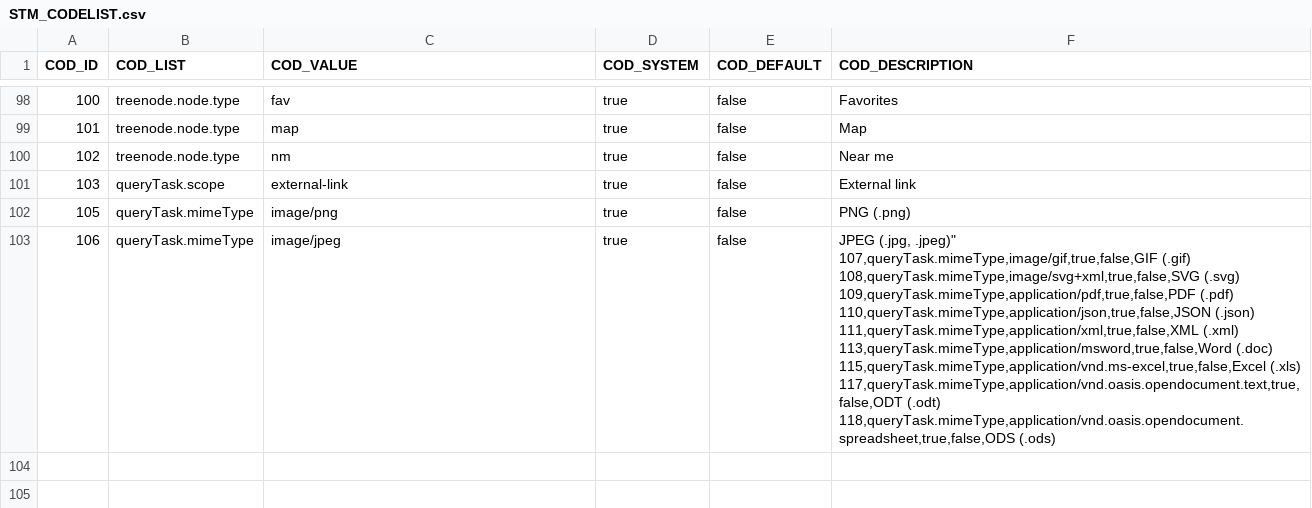
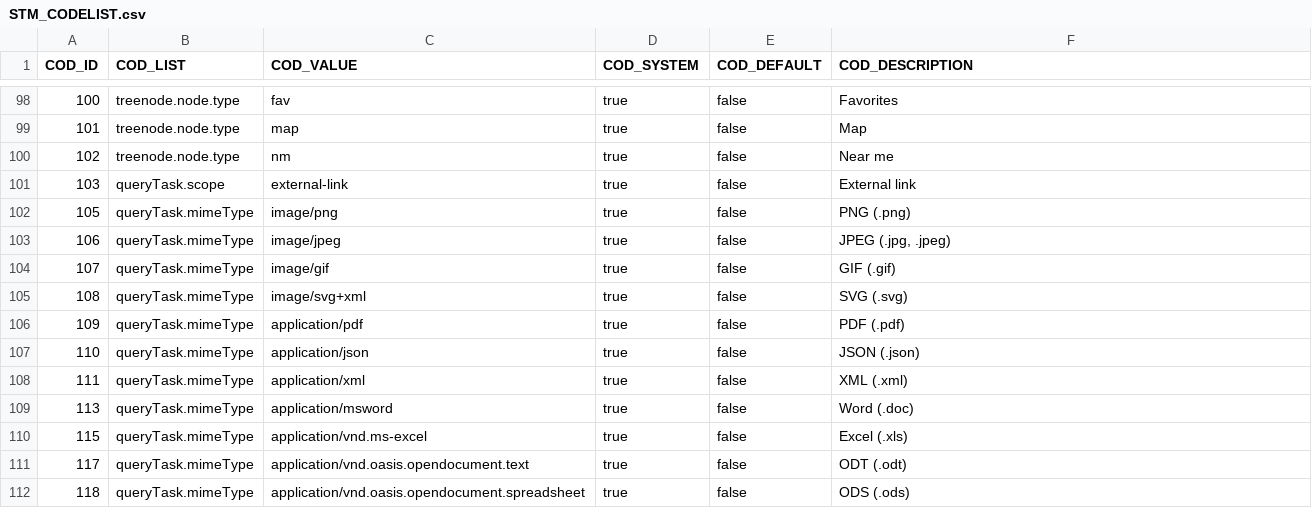
Before and after one commit to sitmun/sitmun-application-stack, a CSV file: profiles/oracle/liquibase/changelog/02_codelists/STM_CODELIST.csv, drawn as a sheet; only a part is shown, gaps mark what is left out.

Commit message:
fix(liquibase): Remove extra quote

```diff
--- a/profiles/oracle/liquibase/changelog/02_codelists/STM_CODELIST.csv
+++ b/profiles/oracle/liquibase/changelog/02_codelists/STM_CODELIST.csv
@@ -102,12 +102,11 @@ COD_ID,COD_LIST,COD_VALUE,COD_SYSTEM,COD_DEFAULT,COD_DESCRIPTION
 105,queryTask.mimeType,image/png,true,false,PNG (.png)
-106,queryTask.mimeType,image/jpeg,true,false,"JPEG (.jpg, .jpeg)""
-107,queryTask.mimeType,image/gif,true,false,GIF (.gif)
-108,queryTask.mimeType,image/svg+xml,true,false,SVG (.svg)
-109,queryTask.mimeType,application/pdf,true,false,PDF (.pdf)
-110,queryTask.mimeType,application/json,true,false,JSON (.json)
-111,queryTask.mimeType,application/xml,true,false,XML (.xml)
-113,queryTask.mimeType,application/msword,true,false,Word (.doc)
-115,queryTask.mimeType,application/vnd.ms-excel,true,false,Excel (.xls)
-117,queryTask.mimeType,application/vnd.oasis.opendocument.text,true,false,ODT (.odt)
-118,queryTask.mimeType,application/vnd.oasis.opendocument.spreadsheet,true,false,ODS (.ods)
-
+106,queryTask.mimeType,image/jpeg,true,false,"JPEG (.jpg, .jpeg)"
+107,queryTask.mimeType,image/gif,true,false,GIF (.gif)
+108,queryTask.mimeType,image/svg+xml,true,false,SVG (.svg)
+109,queryTask.mimeType,application/pdf,true,false,PDF (.pdf)
+110,queryTask.mimeType,application/json,true,false,JSON (.json)
+111,queryTask.mimeType,application/xml,true,false,XML (.xml)
+113,queryTask.mimeType,application/msword,true,false,Word (.doc)
+115,queryTask.mimeType,application/vnd.ms-excel,true,false,Excel (.xls)
+117,queryTask.mimeType,application/vnd.oasis.opendocument.text,true,false,ODT (.odt)
+118,queryTask.mimeType,application/vnd.oasis.opendocument.spreadsheet,true,false,ODS (.ods)
```
